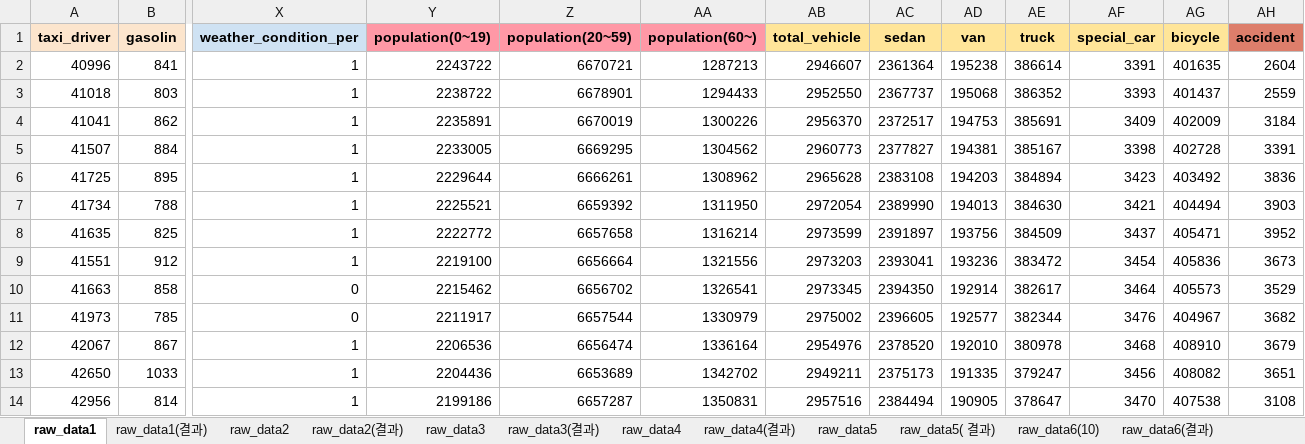
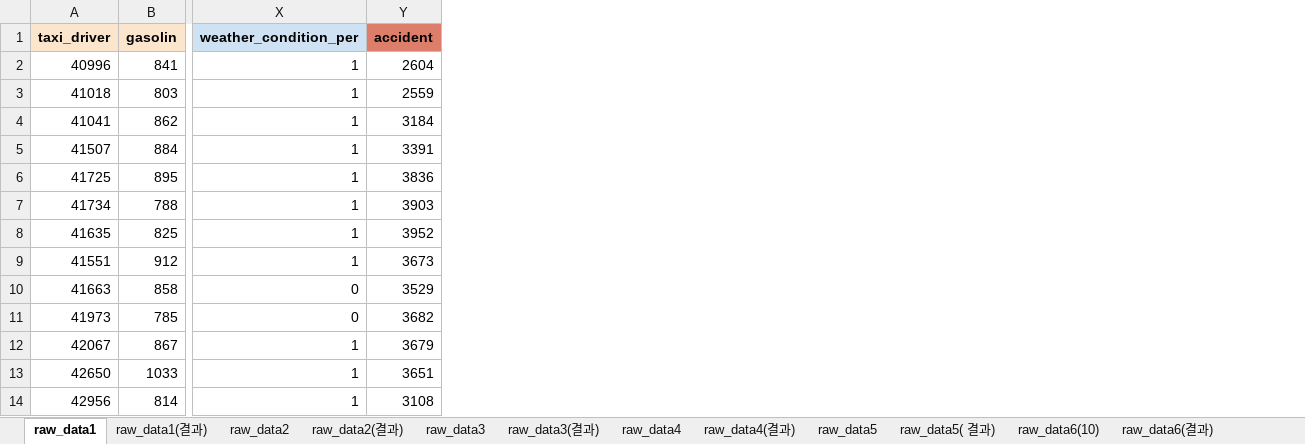
Before and after one commit to LeeSungGuk/small_project, an Excel workbook: resource/teamproject_data_final2.xlsx, sheet raw_data1, drawn as a sheet; only a part is shown, gaps mark what is left out; values as stored, in another font and other column widths than the file's, no borders; the diff names each change by its address in the sheet, - before the commit and + after, or states it on an @@ line.

```diff
--- a/resource/teamproject_data_final2.xlsx (sheet raw_data1)
+++ b/resource/teamproject_data_final2.xlsx (sheet raw_data1)
-column Y (population(0~19)), rows 2-14: 2243722 | 2238722 | 2235891 | 2233005 | 2229644 | 2225521 | 2222772 | 2219100 | 2215462 | 2211917 | 2206536 | 2204436 | 2199186
-column Z (population(20~59)), rows 2-14: 6670721 | 6678901 | 6670019 | 6669295 | 6666261 | 6659392 | 6657658 | 6656664 | 6656702 | 6657544 | 6656474 | 6653689 | 6657287
-column AA (population(60~)), rows 2-14: 1287213 | 1294433 | 1300226 | 1304562 | 1308962 | 1311950 | 1316214 | 1321556 | 1326541 | 1330979 | 1336164 | 1342702 | 1350831
-column AB (total_vehicle), rows 2-14: 2946607 | 2952550 | 2956370 | 2960773 | 2965628 | 2972054 | 2973599 | 2973203 | 2973345 | 2975002 | 2954976 | 2949211 | 2957516
-column AC (sedan), rows 2-14: 2361364 | 2367737 | 2372517 | 2377827 | 2383108 | 2389990 | 2391897 | 2393041 | 2394350 | 2396605 | 2378520 | 2375173 | 2384494
-column AD (van), rows 2-14: 195238 | 195068 | 194753 | 194381 | 194203 | 194013 | 193756 | 193236 | 192914 | 192577 | 192010 | 191335 | 190905
-column AE (truck), rows 2-14: 386614 | 386352 | 385691 | 385167 | 384894 | 384630 | 384509 | 383472 | 382617 | 382344 | 380978 | 379247 | 378647
-column AF (special_car), rows 2-14: 3391 | 3393 | 3409 | 3398 | 3423 | 3421 | 3437 | 3454 | 3464 | 3476 | 3468 | 3456 | 3470
-column AG (bicycle), rows 2-14: 401635 | 401437 | 402009 | 402728 | 403492 | 404494 | 405471 | 405836 | 405573 | 404967 | 408910 | 408082 | 407538
```
Also changed, not shown: 7 other files.
